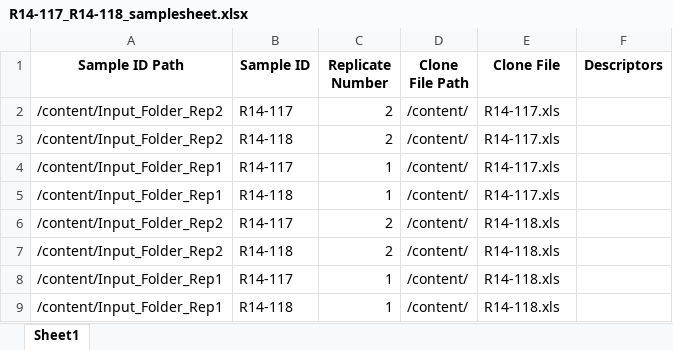
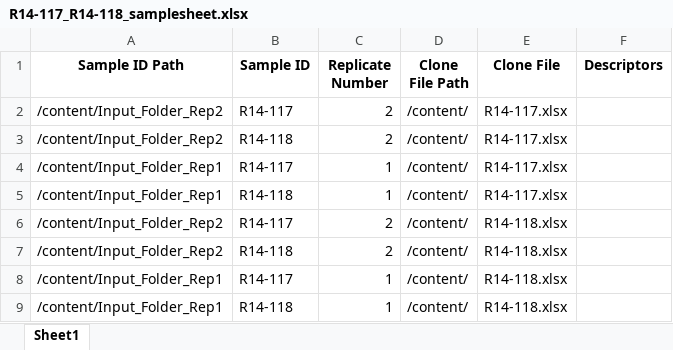
Before and after one commit to Eitan177/cloneseer, an Excel workbook: R14-117_R14-118_samplesheet.xlsx, sheet Sheet1, drawn as a sheet; values as stored, in another font and other column widths than the file's, no borders; the diff names each change by its address in the sheet, - before the commit and + after, or states it on an @@ line.

Commit message:
Add files via upload

```diff
--- a/R14-117_R14-118_samplesheet.xlsx (sheet Sheet1)
+++ b/R14-117_R14-118_samplesheet.xlsx (sheet Sheet1)
-E2:E5 (Clone File): R14-117.xls
+E2:E5 (Clone File): R14-117.xlsx
-E6:E9 (Clone File): R14-118.xls
+E6:E9 (Clone File): R14-118.xlsx
```
